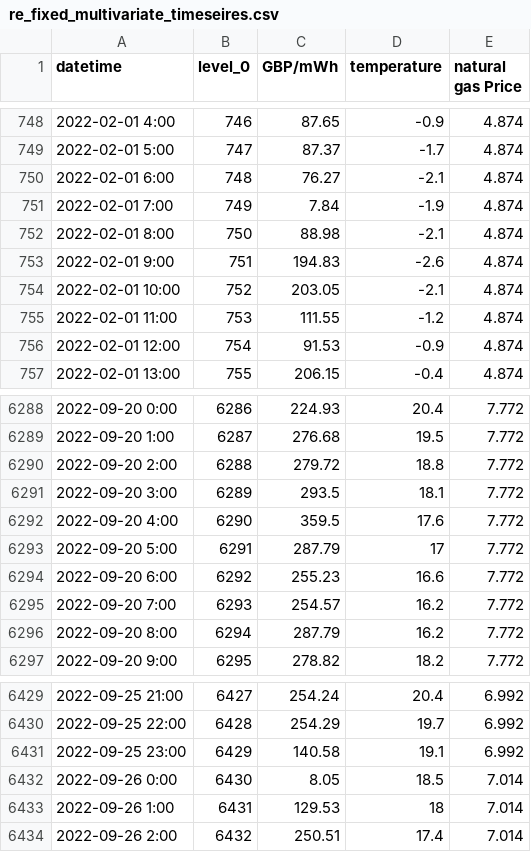
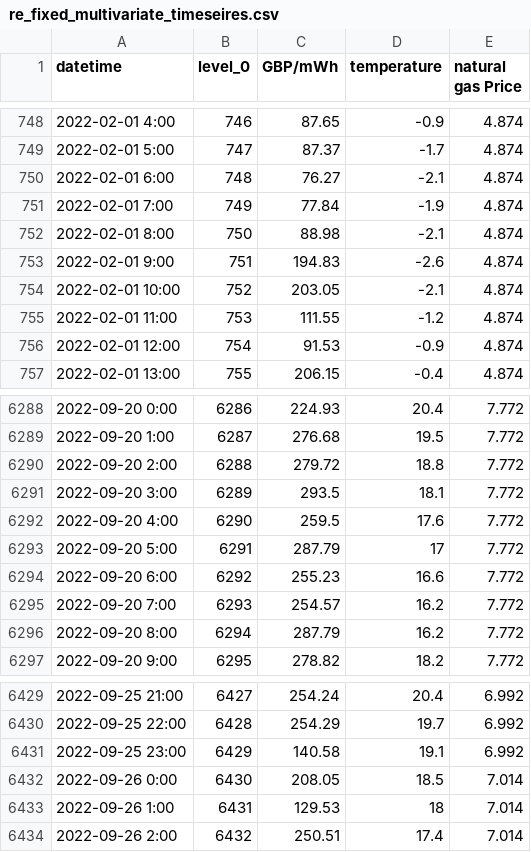
Before and after one commit to kwoong2001/Modified_ElePrice_Forecast, a CSV file: data_process_result/re_fixed_multivariate_timeseires.csv, drawn as a sheet; only a part is shown, gaps mark what is left out.

```diff
--- a/data_process_result/re_fixed_multivariate_timeseires.csv
+++ b/data_process_result/re_fixed_multivariate_timeseires.csv
@@ -750,3 +750,3 @@ datetime,level_0,GBP/mWh,temperature,natural gas Price
 2022-02-01 6:00,748,76.27,-2.1,4.874
-2022-02-01 7:00,749,7.84,-1.9,4.874
+2022-02-01 7:00,749,77.84,-1.9,4.874
 2022-02-01 8:00,750,88.98,-2.1,4.874
@@ -6291,3 +6291,3 @@ datetime,level_0,GBP/mWh,temperature,natural gas Price
 2022-09-20 3:00,6289,293.5,18.1,7.772
-2022-09-20 4:00,6290,359.5,17.6,7.772
+2022-09-20 4:00,6290,259.5,17.6,7.772
 2022-09-20 5:00,6291,287.79,17,7.772
@@ -6431,3 +6431,3 @@ datetime,level_0,GBP/mWh,temperature,natural gas Price
 2022-09-25 23:00,6429,140.58,19.1,6.992
-2022-09-26 0:00,6430,8.05,18.5,7.014
+2022-09-26 0:00,6430,208.05,18.5,7.014
 2022-09-26 1:00,6431,129.53,18,7.014
```
Also changed, not shown: model_result/SimpleRNNresults.csv, model_result/deeplstmresults.csv, 2 other files.
